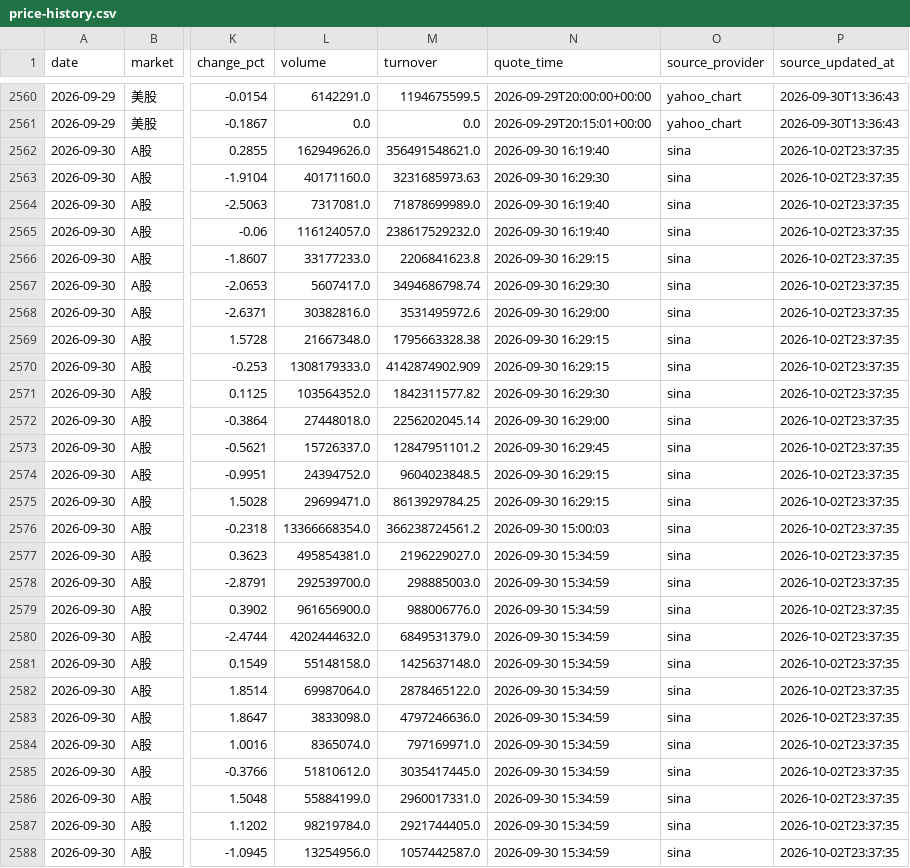
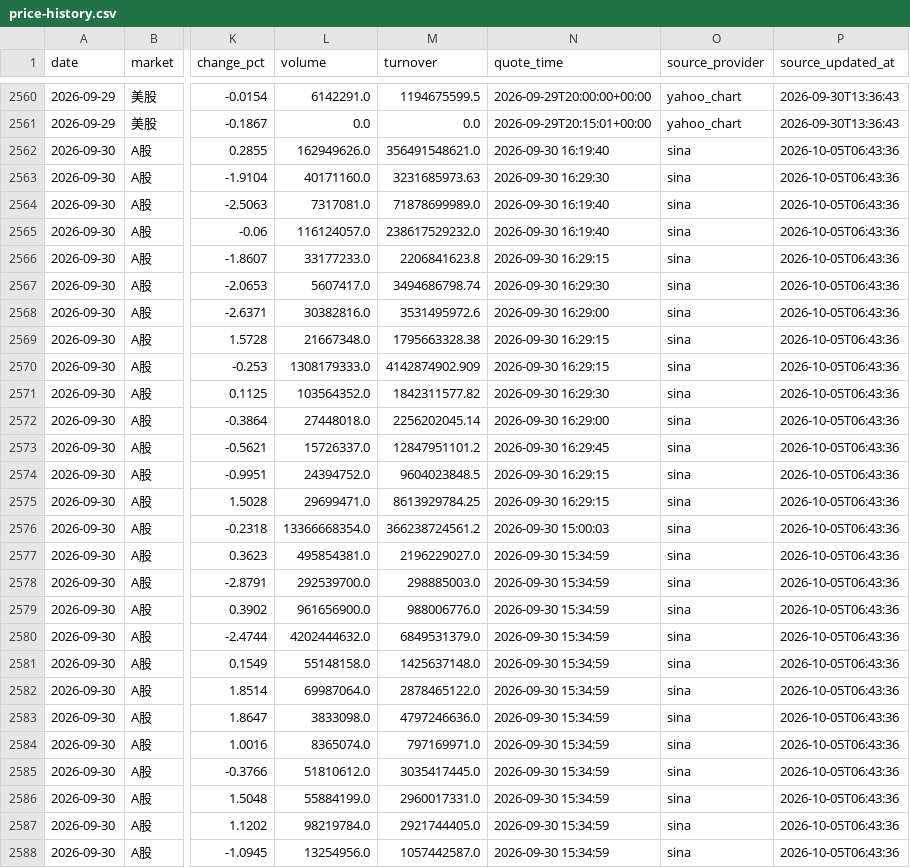
Before and after one commit to 295500p-cheng/dual-market-ai-quant-sim, a CSV file: outputs/daily-quant/reviews/price-history.csv, drawn as a sheet; only a part is shown, gaps mark what is left out; the diff covers the shown part only; the diff names each change by its address in the sheet, - before the commit and + after, or states it on an @@ line.

```diff
--- a/outputs/daily-quant/reviews/price-history.csv
+++ b/outputs/daily-quant/reviews/price-history.csv
-P2562:P2588 (source_updated_at): 2026-10-02T23:37:35
+P2562:P2588 (source_updated_at): 2026-10-05T06:43:36
```
Also changed, not shown: 29 edited cells elsewhere in this file, 12 other files.
